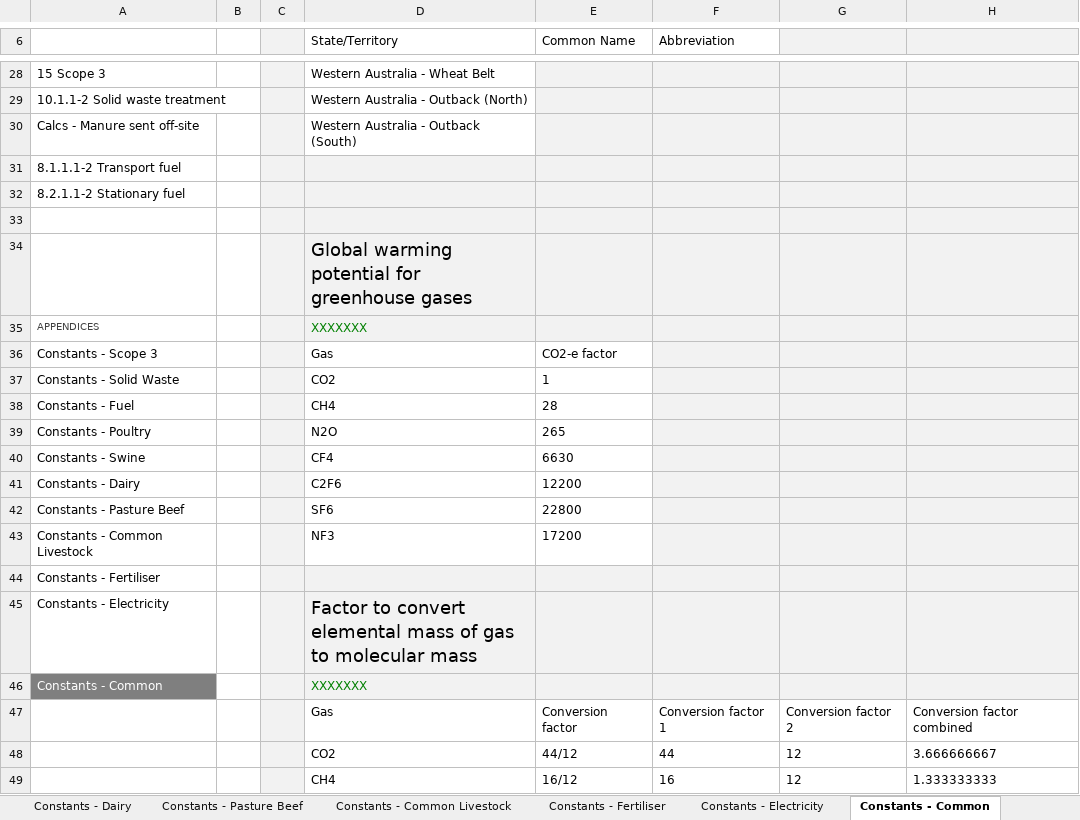
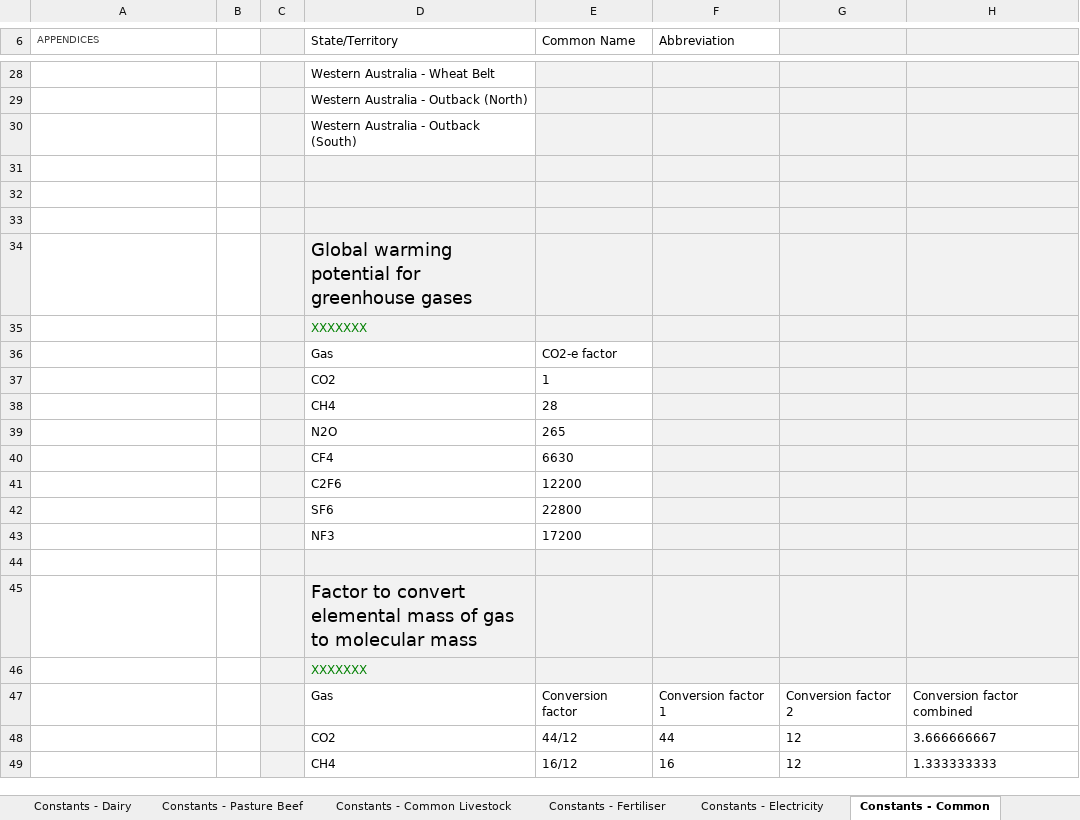
Before and after one commit to mrpaulkotz/GAF-VEERG-Functions, an Excel workbook: Excel/13_Scope3_WIP_v14.xlsx, sheet Constants - Common, drawn as a sheet; only a part is shown, gaps mark what is left out; values as stored, in another font and other column widths than the file's, no borders; table styles not drawn; the diff covers the shown part only; the diff names each change by its address in the sheet, - before the commit and + after, or states it on an @@ line.

```diff
--- a/Excel/13_Scope3_WIP_v14.xlsx (sheet Constants - Common)
+++ b/Excel/13_Scope3_WIP_v14.xlsx (sheet Constants - Common)
-A6: (empty)
+A6: APPENDICES
-A28 (APPENDICES): 15 Scope 3
+A28 (APPENDICES): (empty)
-A29 (APPENDICES): 10.1.1-2 Solid waste treatment
+A29 (APPENDICES): (empty)
-A30 (APPENDICES): Calcs - Manure sent off-site
+A30 (APPENDICES): (empty)
-A31 (APPENDICES): 8.1.1.1-2 Transport fuel
+A31 (APPENDICES): (empty)
-A32 (APPENDICES): 8.2.1.1-2 Stationary fuel
+A32 (APPENDICES): (empty)
-A35 (APPENDICES): APPENDICES
+A35 (APPENDICES): (empty)
-A36 (APPENDICES): Constants - Scope 3
+A36 (APPENDICES): (empty)
-A37 (APPENDICES): Constants - Solid Waste
+A37 (APPENDICES): (empty)
-A38 (APPENDICES): Constants - Fuel
+A38 (APPENDICES): (empty)
-A39 (APPENDICES): Constants - Poultry
+A39 (APPENDICES): (empty)
-A40 (APPENDICES): Constants - Swine
+A40 (APPENDICES): (empty)
-A41 (APPENDICES): Constants - Dairy
+A41 (APPENDICES): (empty)
-A42 (APPENDICES): Constants - Pasture Beef
+A42 (APPENDICES): (empty)
-A43 (APPENDICES): Constants - Common Livestock
+A43 (APPENDICES): (empty)
-A44 (APPENDICES): Constants - Fertiliser
+A44 (APPENDICES): (empty)
-A45 (APPENDICES): Constants - Electricity
+A45 (APPENDICES): (empty)
-A46 (APPENDICES): Constants - Common
+A46 (APPENDICES): (empty)
-A46 fill: #7F7F7F
+A46 fill: none
```
Also changed, not shown: 21 edited cells and cell formats elsewhere in this sheet, sheet 15 Scope 3, sheet Input - Electricity, sheet Results, sheet Input - Site, sheet Calcs - Manure sent off-site, sheet 8.2.1.1-2 Stationary fuel, Excel/13_Scope3_Template_WIP_v14.xlsx, Excel/13_Scope3_WIP_v13.xlsx, 35 other files.
